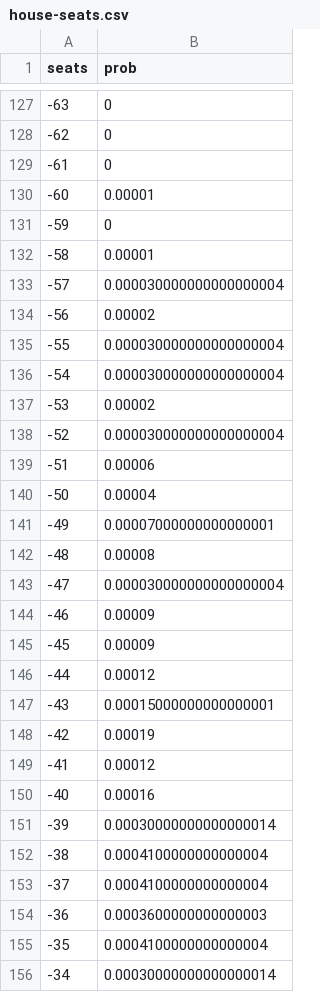
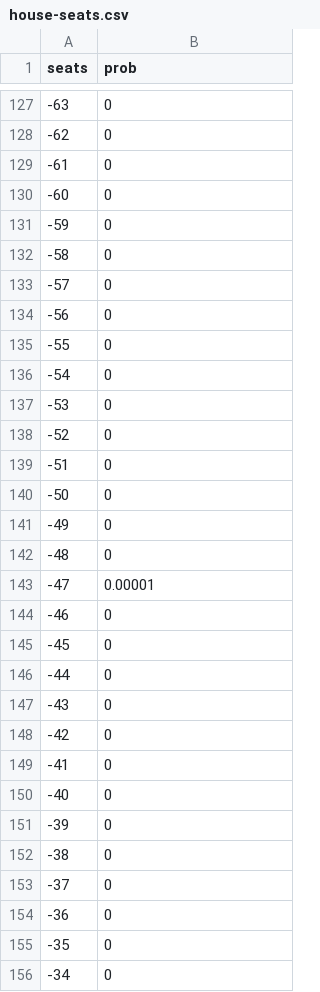
Before and after one commit to CoryMcCartan/election-2016, a CSV file: client/data/house-seats.csv, drawn as a sheet; only a part is shown, gaps mark what is left out; the diff covers the shown part only.

```diff
--- a/client/data/house-seats.csv
+++ b/client/data/house-seats.csv
@@ -129,28 +129,28 @@ seats,prob
 -61,0
--60,0.00001
+-60,0
 -59,0
--58,0.00001
--57,0.000030000000000000004
--56,0.00002
--55,0.000030000000000000004
--54,0.000030000000000000004
--53,0.00002
--52,0.000030000000000000004
--51,0.00006
--50,0.00004
--49,0.00007000000000000001
--48,0.00008
--47,0.000030000000000000004
--46,0.00009
--45,0.00009
--44,0.00012
--43,0.00015000000000000001
--42,0.00019
--41,0.00012
--40,0.00016
--39,0.00030000000000000014
--38,0.0004100000000000004
--37,0.0004100000000000004
--36,0.0003600000000000003
--35,0.0004100000000000004
--34,0.00030000000000000014
+-58,0
+-57,0
+-56,0
+-55,0
+-54,0
+-53,0
+-52,0
+-51,0
+-50,0
+-49,0
+-48,0
+-47,0.00001
+-46,0
+-45,0
+-44,0
+-43,0
+-42,0
+-41,0
+-40,0
+-39,0
+-38,0
+-37,0
+-36,0
+-35,0
+-34,0
```
Also changed, not shown: 147 edited cells elsewhere in this file, client/data/house-districts.csv, client/data/house-history.csv, 6 other files.
